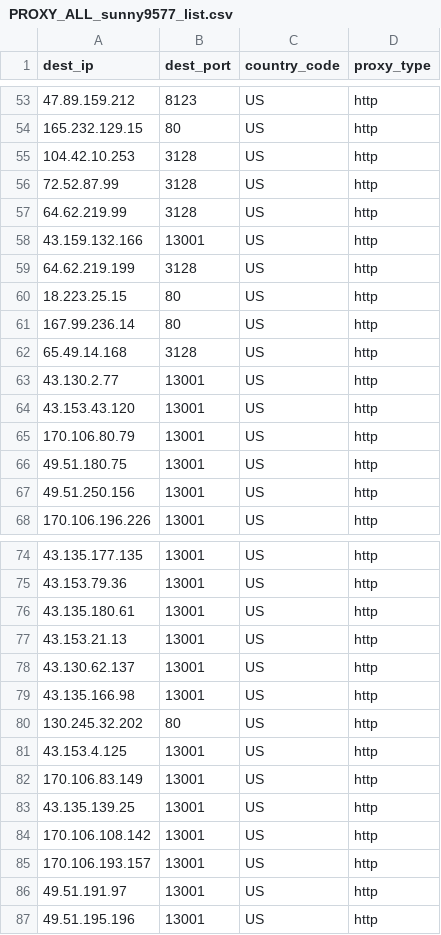
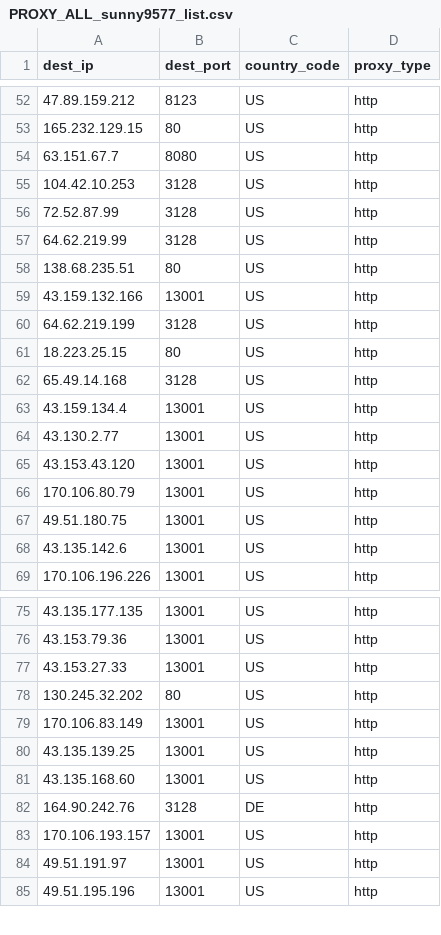
Before and after one commit to yassirusa/awesome-lists, a CSV file: Lists/PROXY/sunny9577_proxy-scraper/PROXY_ALL_sunny9577_list.csv, drawn as a sheet; only a part is shown, gaps mark what is left out; the diff covers the shown part only.

```diff
--- a/Lists/PROXY/sunny9577_proxy-scraper/PROXY_ALL_sunny9577_list.csv
+++ b/Lists/PROXY/sunny9577_proxy-scraper/PROXY_ALL_sunny9577_list.csv
@@ -54,2 +53,3 @@ dest_ip,dest_port,country_code,proxy_type
 165.232.129.15,80,US,http
+63.151.67.7,8080,US,http
 104.42.10.253,3128,US,http
@@ -57,2 +57,3 @@ dest_ip,dest_port,country_code,proxy_type
 64.62.219.99,3128,US,http
+138.68.235.51,80,US,http
 43.159.132.166,13001,US,http
@@ -60,4 +61,4 @@ dest_ip,dest_port,country_code,proxy_type
 18.223.25.15,80,US,http
-167.99.236.14,80,US,http
 65.49.14.168,3128,US,http
+43.159.134.4,13001,US,http
 43.130.2.77,13001,US,http
@@ -66,3 +67,3 @@ dest_ip,dest_port,country_code,proxy_type
 49.51.180.75,13001,US,http
-49.51.250.156,13001,US,http
+43.135.142.6,13001,US,http
 170.106.196.226,13001,US,http
@@ -75,11 +76,8 @@ dest_ip,dest_port,country_code,proxy_type
 43.153.79.36,13001,US,http
-43.135.180.61,13001,US,http
-43.153.21.13,13001,US,http
-43.130.62.137,13001,US,http
-43.135.166.98,13001,US,http
+43.153.27.33,13001,US,http
 130.245.32.202,80,US,http
-43.153.4.125,13001,US,http
 170.106.83.149,13001,US,http
 43.135.139.25,13001,US,http
-170.106.108.142,13001,US,http
+43.135.168.60,13001,US,http
+164.90.242.76,3128,DE,http
 170.106.193.157,13001,US,http
```
Also changed, not shown: 15 added rows, 8 removed rows and 8 edited cells elsewhere in this file.
